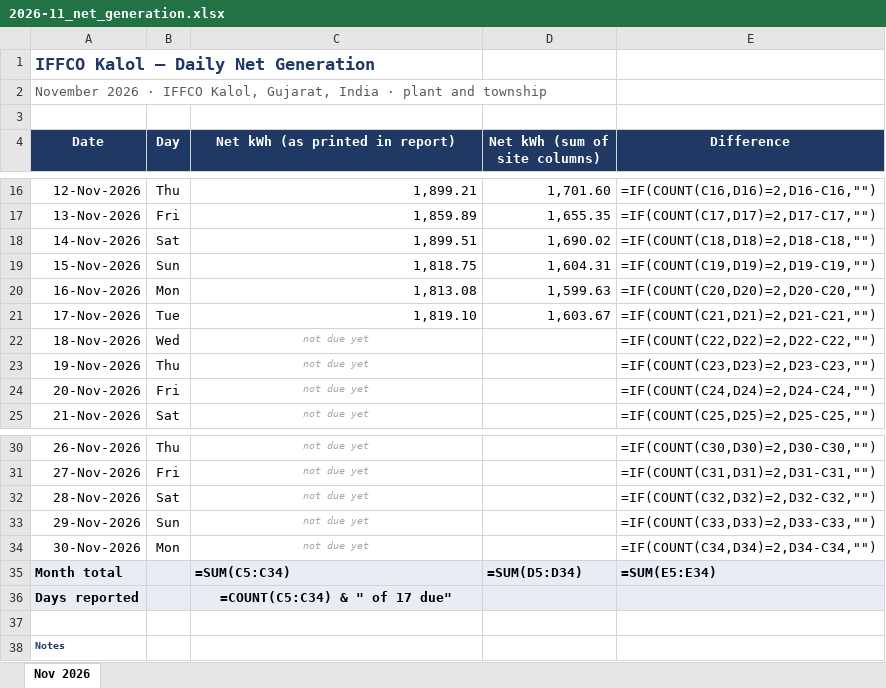
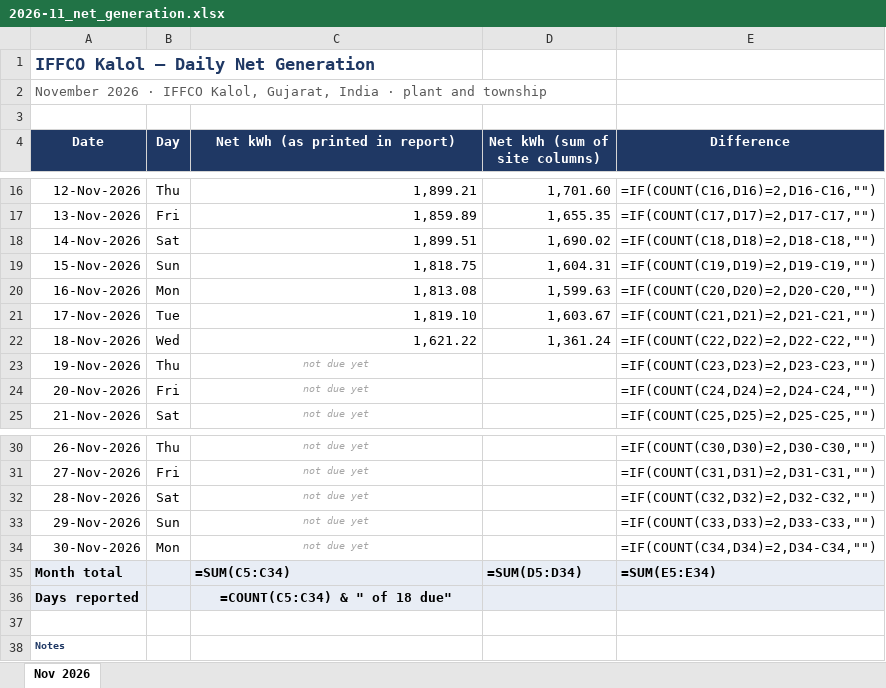
Before and after one commit to Sahil2911/Inverter, an Excel workbook: reports/2026-11_net_generation.xlsx, sheet Nov 2026, drawn as a sheet; only a part is shown, gaps mark what is left out; values as stored, in another font and other column widths than the file's, no borders; formulas without a stored value are shown as written; the diff names each change by its address in the sheet, - before the commit and + after, or states it on an @@ line.

```diff
--- a/reports/2026-11_net_generation.xlsx (sheet Nov 2026)
+++ b/reports/2026-11_net_generation.xlsx (sheet Nov 2026)
-C22 (Net kWh (as printed in report)): not due yet
+C22 (Net kWh (as printed in report)): 1,621.22
@@ C22 italic: on → off, text colour: #A6A6A6 → black, text size: larger, alignment: center → right @@
-D22 (Net kWh (sum of site columns)): (empty)
+D22 (Net kWh (sum of site columns)): 1,361.24
-C36 (Net kWh (as printed in report)): =COUNT(C5:C34) & " of 17 due"
+C36 (Net kWh (as printed in report)): =COUNT(C5:C34) & " of 18 due"
```
Also changed, not shown: 4 other files.
